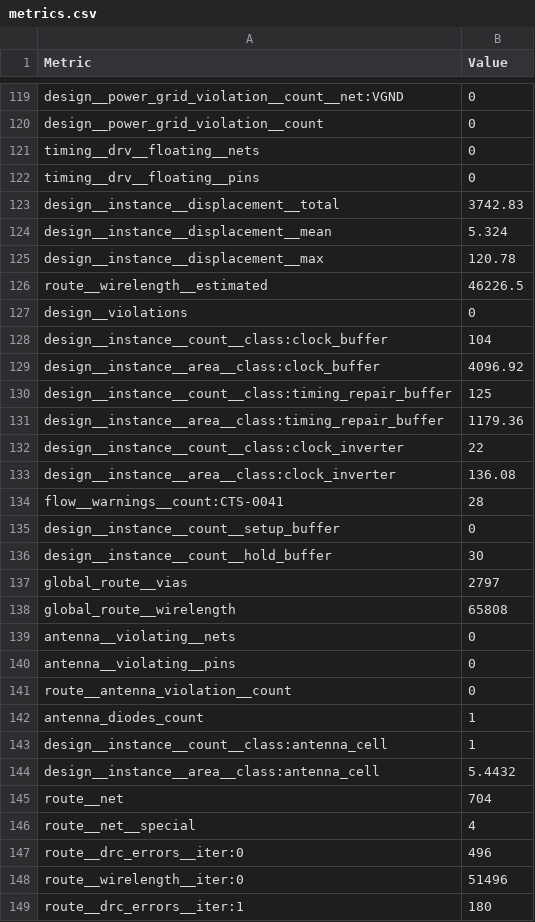
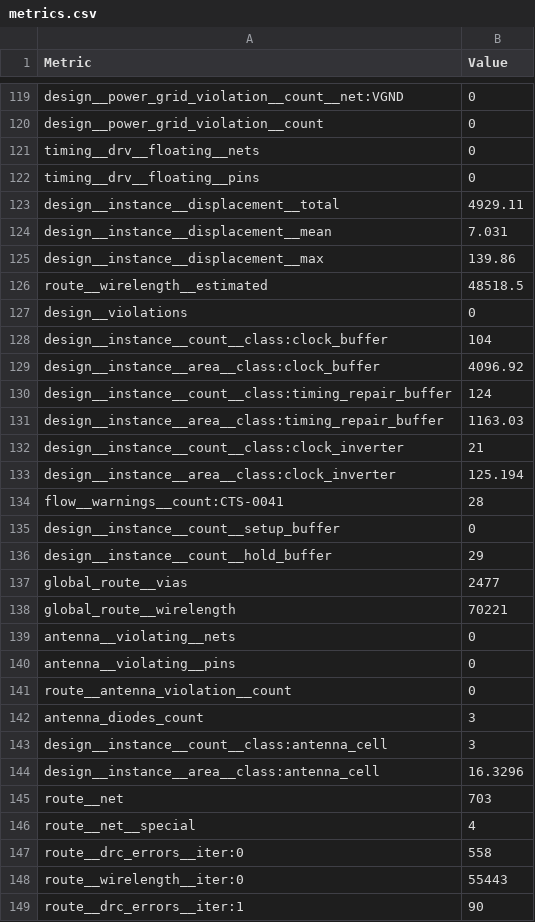
Before and after one commit to HeiChips/heichips25-internal, a CSV file: macro/metrics.csv, drawn as a sheet; only a part is shown, gaps mark what is left out; the diff covers the shown part only.

```diff
--- a/macro/metrics.csv
+++ b/macro/metrics.csv
@@ -122,6 +122,6 @@ timing__drv__floating__nets,0
 timing__drv__floating__pins,0
-design__instance__displacement__total,3742.83
-design__instance__displacement__mean,5.324
-design__instance__displacement__max,120.78
-route__wirelength__estimated,46226.5
+design__instance__displacement__total,4929.11
+design__instance__displacement__mean,7.031
+design__instance__displacement__max,139.86
+route__wirelength__estimated,48518.5
 design__violations,0
@@ -129,11 +129,11 @@ design__instance__count__class:clock_buffer,104
 design__instance__area__class:clock_buffer,4096.92
-design__instance__count__class:timing_repair_buffer,125
-design__instance__area__class:timing_repair_buffer,1179.36
-design__instance__count__class:clock_inverter,22
-design__instance__area__class:clock_inverter,136.08
+design__instance__count__class:timing_repair_buffer,124
+design__instance__area__class:timing_repair_buffer,1163.03
+design__instance__count__class:clock_inverter,21
+design__instance__area__class:clock_inverter,125.194
 flow__warnings__count:CTS-0041,28
 design__instance__count__setup_buffer,0
-design__instance__count__hold_buffer,30
-global_route__vias,2797
-global_route__wirelength,65808
+design__instance__count__hold_buffer,29
+global_route__vias,2477
+global_route__wirelength,70221
 antenna__violating__nets,0
@@ -141,9 +141,9 @@ antenna__violating__pins,0
 route__antenna_violation__count,0
-antenna_diodes_count,1
-design__instance__count__class:antenna_cell,1
-design__instance__area__class:antenna_cell,5.4432
-route__net,704
+antenna_diodes_count,3
+design__instance__count__class:antenna_cell,3
+design__instance__area__class:antenna_cell,16.3296
+route__net,703
 route__net__special,4
-route__drc_errors__iter:0,496
-route__wirelength__iter:0,51496
-route__drc_errors__iter:1,180
+route__drc_errors__iter:0,558
+route__wirelength__iter:0,55443
+route__drc_errors__iter:1,90
```
Also changed, not shown: 2 removed rows and 57 edited cells elsewhere in this file, 31 other files.
